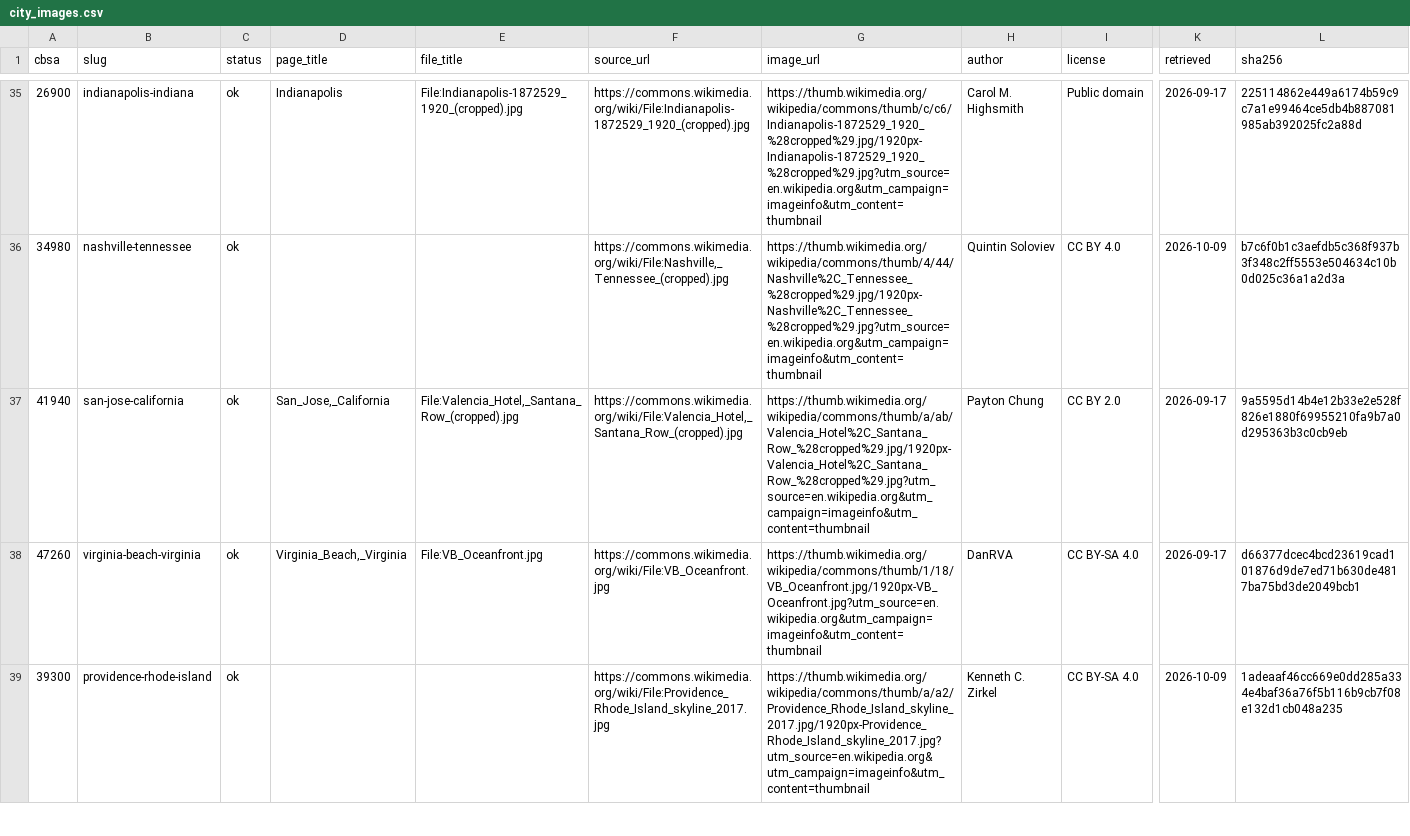
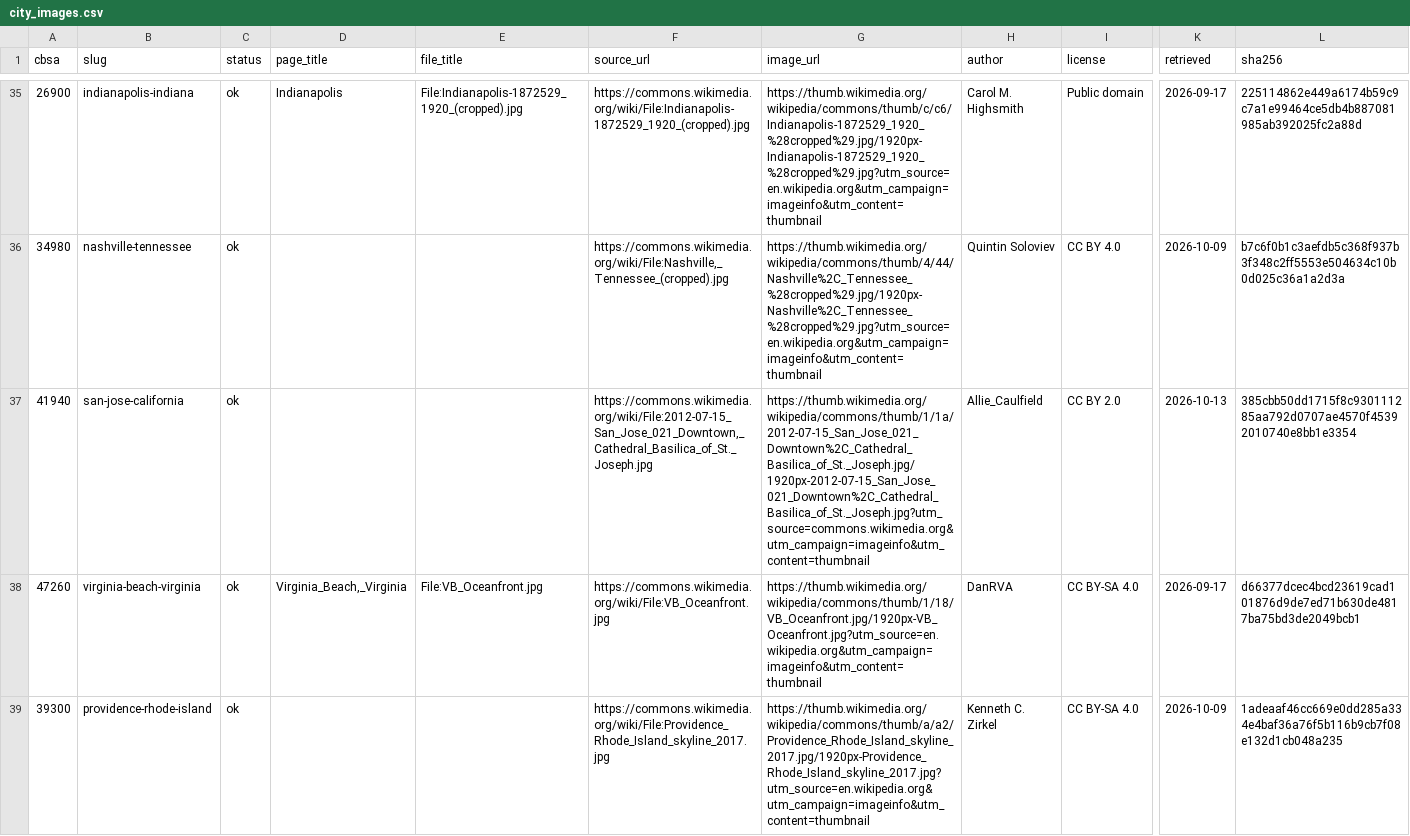
Before and after one commit to Nathan98000/Dating_Stats_Atlas, a CSV file: atlas/results/phase2e/city_images.csv, drawn as a sheet; only a part is shown, gaps mark what is left out; the diff names each change by its address in the sheet, - before the commit and + after, or states it on an @@ line.

```diff
--- a/atlas/results/phase2e/city_images.csv
+++ b/atlas/results/phase2e/city_images.csv
-D37 (page_title): San_Jose,_California
+D37 (page_title): (empty)
-E37 (file_title): File:Valencia_Hotel,_Santana_Row_(cropped).jpg
+E37 (file_title): (empty)
-F37 (source_url): https://commons.wikimedia.org/wiki/File:Valencia_Hotel,_Santana_Row_(cropped).jpg
+F37 (source_url): https://commons.wikimedia.org/wiki/File:2012-07-15_San_Jose_021_Downtown,_Cathedral_Basilica_of_St._Joseph.jpg
-G37 (image_url): https://thumb.wikimedia.org/wikipedia/commons/thumb/a/ab/Valencia_Hotel%2C_Santana_Row_%28cropped%29.jpg/1920px-Valencia_Hotel%2C_Santana_Row_%28cropped%29.jpg?utm_source=en.wikipedia.org&utm_campaign=imageinfo&utm_content=thumbnail
+G37 (image_url): https://thumb.wikimedia.org/wikipedia/commons/thumb/1/1a/2012-07-15_San_Jose_021_Downtown%2C_Cathedral_Basilica_of_St._Joseph.jpg/1920px-2012-07-15_San_Jose_021_Downtown%2C_Cathedral_Basilica_of_St._Joseph.jpg?utm_source=commons.wikimedia.org&utm_campaign=imageinfo&utm_content=thumbnail
-H37 (author): Payton Chung
+H37 (author): Allie_Caulfield
-K37 (retrieved): 2026-09-17
+K37 (retrieved): 2026-10-13
-L37 (sha256): 9a5595d14b4e12b33e2e528f826e1880f69955210fa9b7a0d295363b3c0cb9eb
+L37 (sha256): 385cbb50dd1715f8c930111285aa792d0707ae4570f45392010740e8bb1e3354
```
Also changed, not shown: 9 other files.
